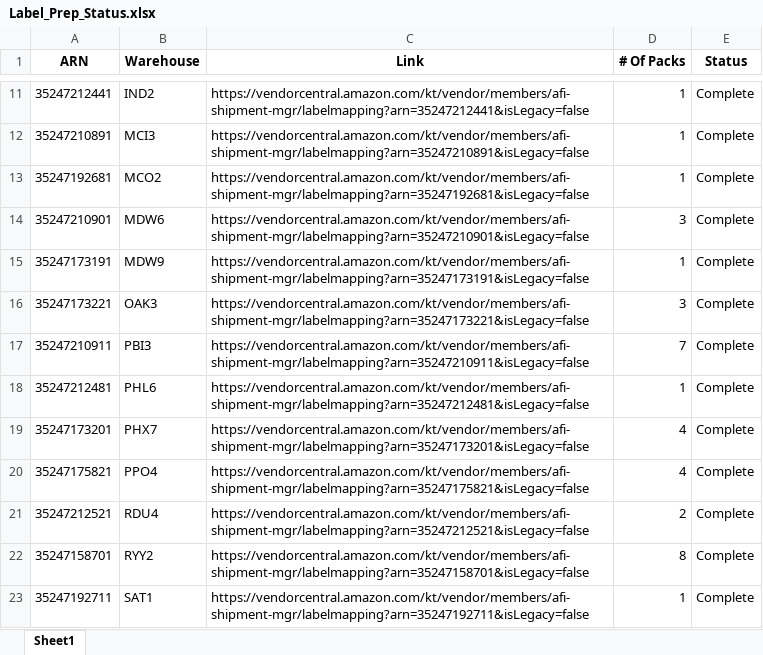
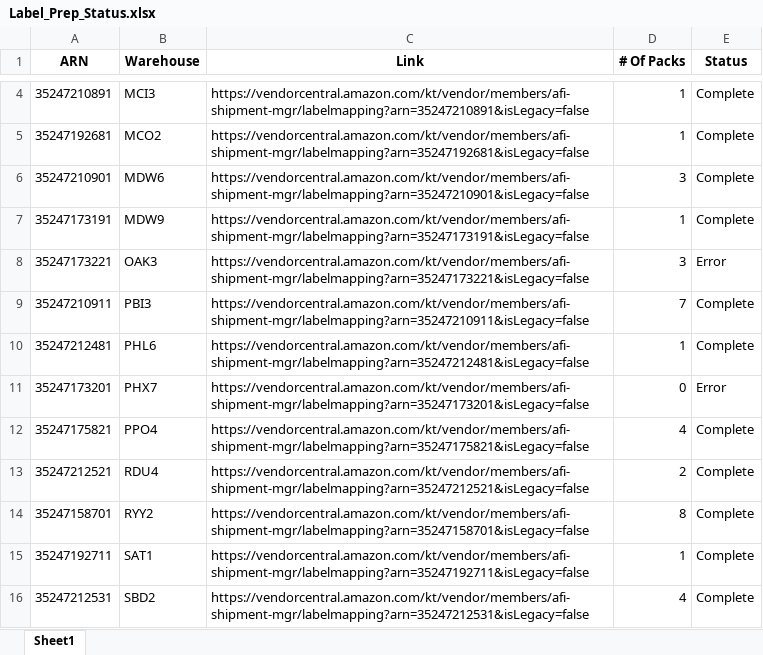
Before and after one commit to QCreates/ARN-Invoice_Submissions, an Excel workbook: Python_ASN_Bot/Label_Prep_Status.xlsx, sheet Sheet1, drawn as a sheet; only a part is shown, gaps mark what is left out; the shorter side is filled out with more unchanged rows; values as stored, in another font and other column widths than the file's, no borders; removed rows and columns are numbered as before the commit, all else as after; the diff covers the shown part only; the diff names each change by its address in the sheet, - before the commit and + after, or states it on an @@ line.

Commit message:
Prep labels complete without indivisible pack error

```diff
--- a/Python_ASN_Bot/Label_Prep_Status.xlsx (sheet Sheet1)
+++ b/Python_ASN_Bot/Label_Prep_Status.xlsx (sheet Sheet1)
-row 11: 35247212441 | IND2 | https://vendorcentral.amazon.com/kt/vendor/members/afi-shipment-mgr/labelmapping?arn=35247212441&isLegacy=false | 1 | Complete
-E8 (Status): Complete
+E8 (Status): Error
-D11 (# Of Packs): 4
+D11 (# Of Packs): 0
-E11 (Status): Complete
+E11 (Status): Error
```
Also changed, not shown: 8 removed rows and 2 edited cells elsewhere in this sheet, 1 other file.
